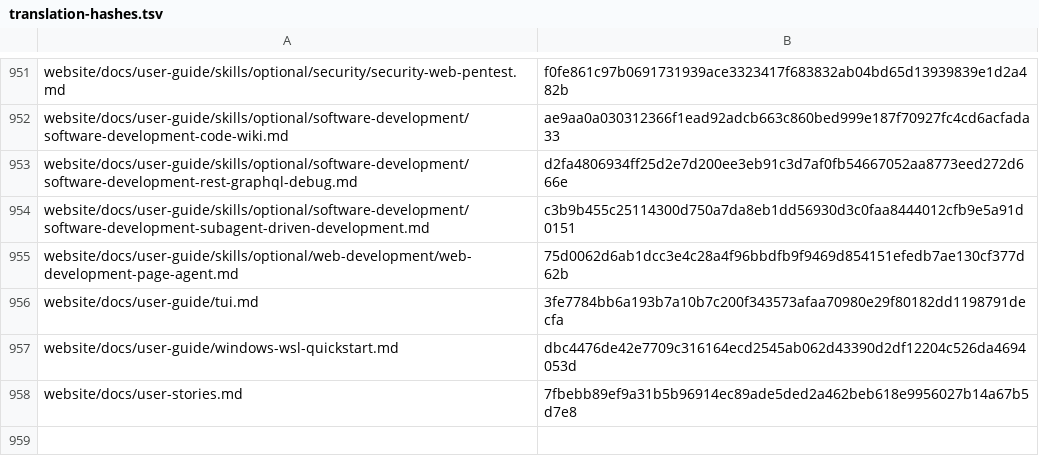
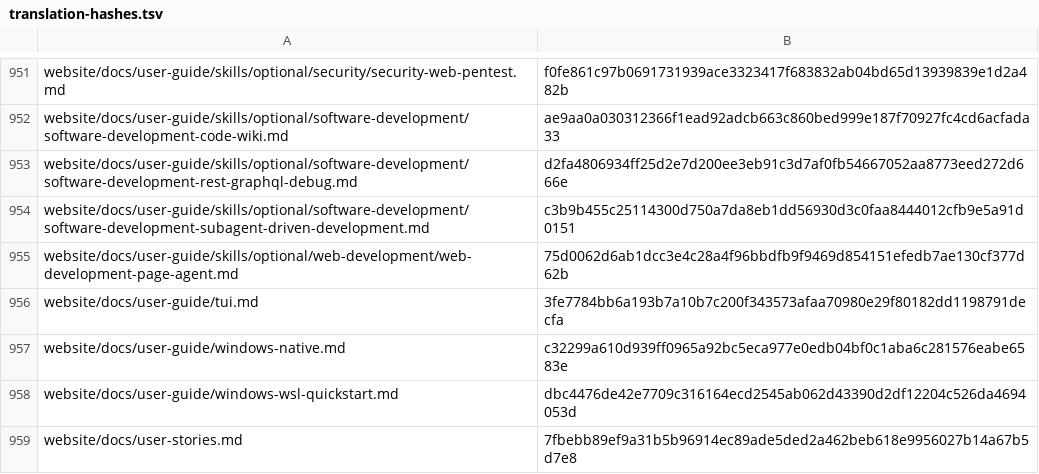
Before and after one commit to RyderFreeman4Logos/hermes-agent-docs-i18n, a TSV file: state/translation-hashes.tsv, drawn as a sheet; only a part is shown, gaps mark what is left out.

Commit message:
docs: translate website/docs/user-guide/windows-native.md
Translated Hermes Agent source document:

website/docs/user-guide/windows-native.md

```diff
--- a/state/translation-hashes.tsv
+++ b/state/translation-hashes.tsv
@@ -956,2 +956,3 @@ website/docs/user-guide/skills/optional/web-development/web-development-page-age
 website/docs/user-guide/tui.md	3fe7784bb6a193b7a10b7c200f343573afaa70980e29f80182dd1198791decfa
+website/docs/user-guide/windows-native.md	c32299a610d939ff0965a92bc5eca977e0edb04bf0c1aba6c281576eabe6583e
 website/docs/user-guide/windows-wsl-quickstart.md	dbc4476de42e7709c316164ecd2545ab062d43390d2df12204c526da4694053d
```
Also changed, not shown: 3 other files.
